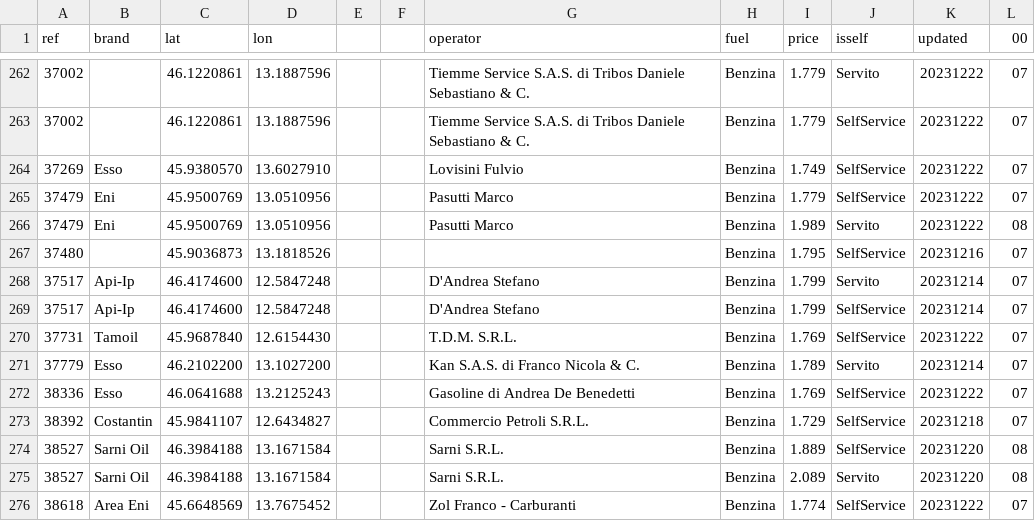
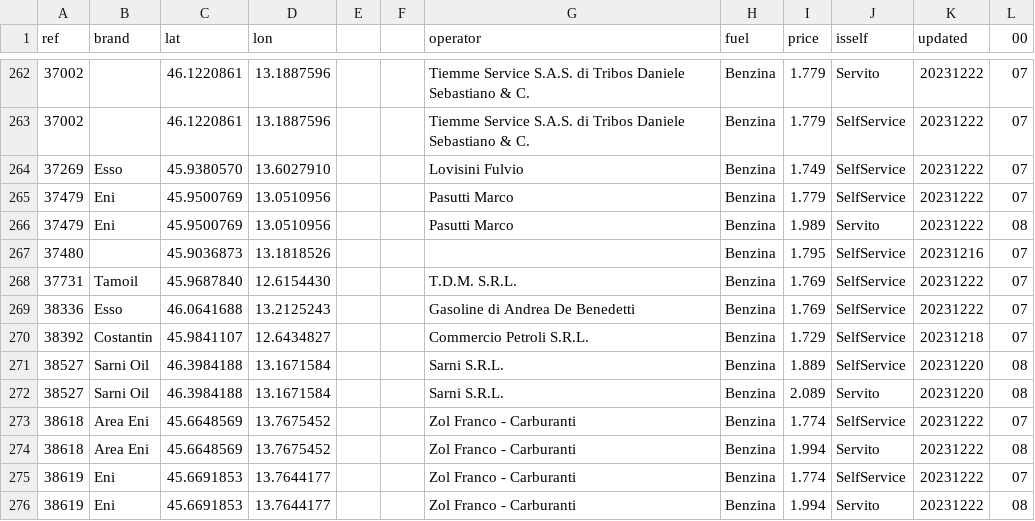
Before and after one commit to cascafico/FuelPrices, a CSV file: benzina.csv, drawn as a sheet; only a part is shown, gaps mark what is left out; the shorter side is filled out with more unchanged rows.

```diff
--- a/benzina.csv
+++ b/benzina.csv
@@ -267,6 +267,3 @@ ref;brand;lat;lon;;;operator;fuel;price;isself;updated;00
 37480;;45.9036873;13.1818526;;;;Benzina;1.795;SelfService;20231216;07
-37517;Api-Ip;46.4174600;12.5847248;;;D'Andrea Stefano;Benzina;1.799;Servito;20231214;07
-37517;Api-Ip;46.4174600;12.5847248;;;D'Andrea Stefano;Benzina;1.799;SelfService;20231214;07
 37731;Tamoil;45.9687840;12.6154430;;;T.D.M. S.R.L.;Benzina;1.769;SelfService;20231222;07
-37779;Esso;46.2102200;13.1027200;;;Kan S.A.S. di Franco Nicola & C.;Benzina;1.789;Servito;20231214;07
 38336;Esso;46.0641688;13.2125243;;;Gasoline di Andrea De Benedetti;Benzina;1.769;SelfService;20231222;07
```
Also changed, not shown: fuel.csv, gasolio.csv, 1 other file.
